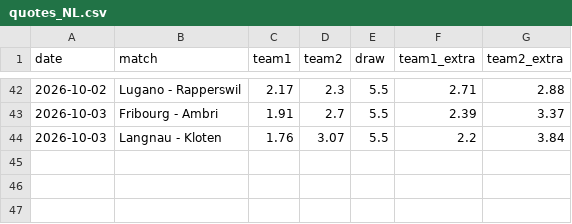
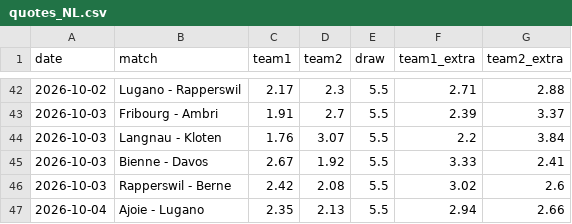
Before and after one commit to MauriceToast/Python_main, a CSV file: quotes_NL.csv, drawn as a sheet; only a part is shown, gaps mark what is left out; the diff names each change by its address in the sheet, - before the commit and + after, or states it on an @@ line.

```diff
--- a/quotes_NL.csv
+++ b/quotes_NL.csv
+row 45: 2026-10-03 | Bienne - Davos | 2.67 | 1.92 | 5.5 | 3.33 | 2.41
+row 46: 2026-10-03 | Rapperswil - Berne | 2.42 | 2.08 | 5.5 | 3.02 | 2.6
+row 47: 2026-10-04 | Ajoie - Lugano | 2.35 | 2.13 | 5.5 | 2.94 | 2.66
```
